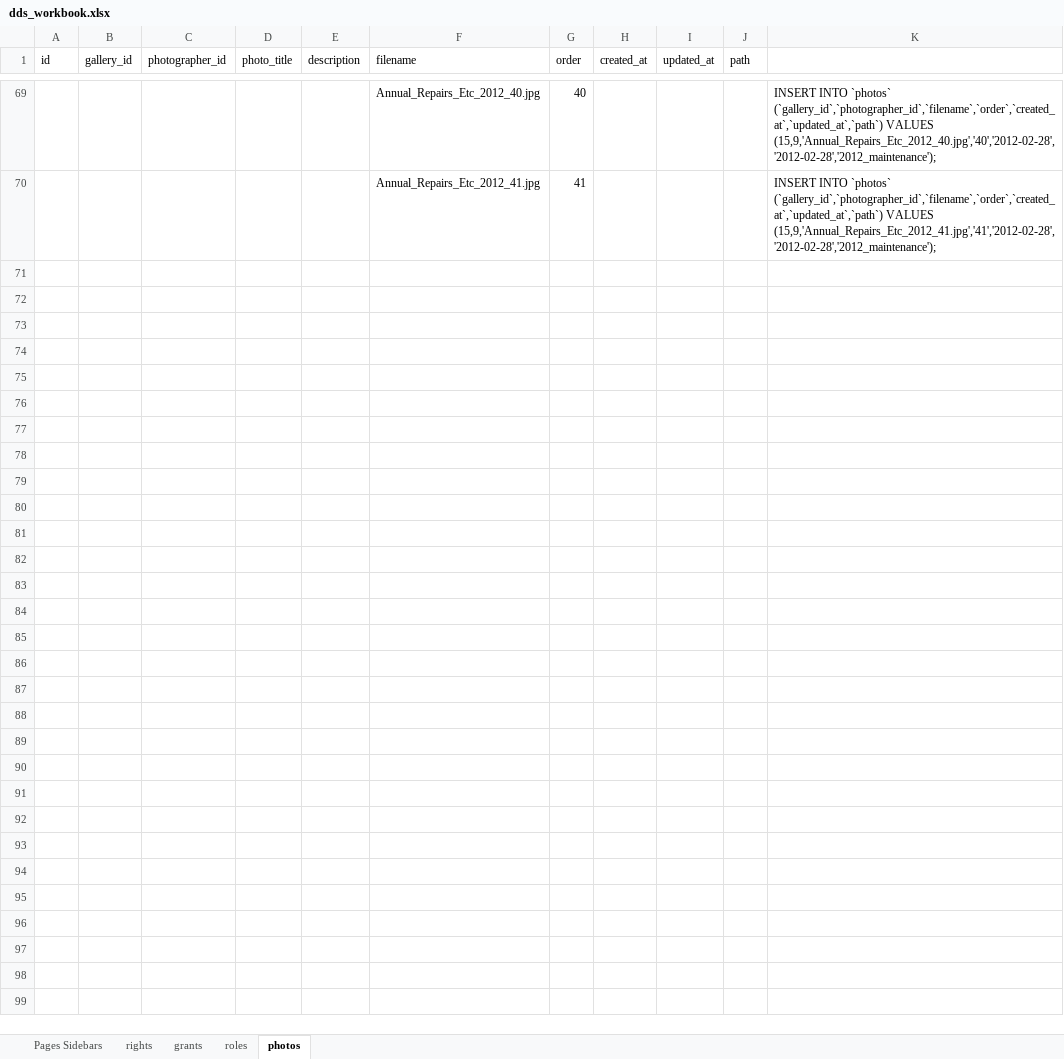
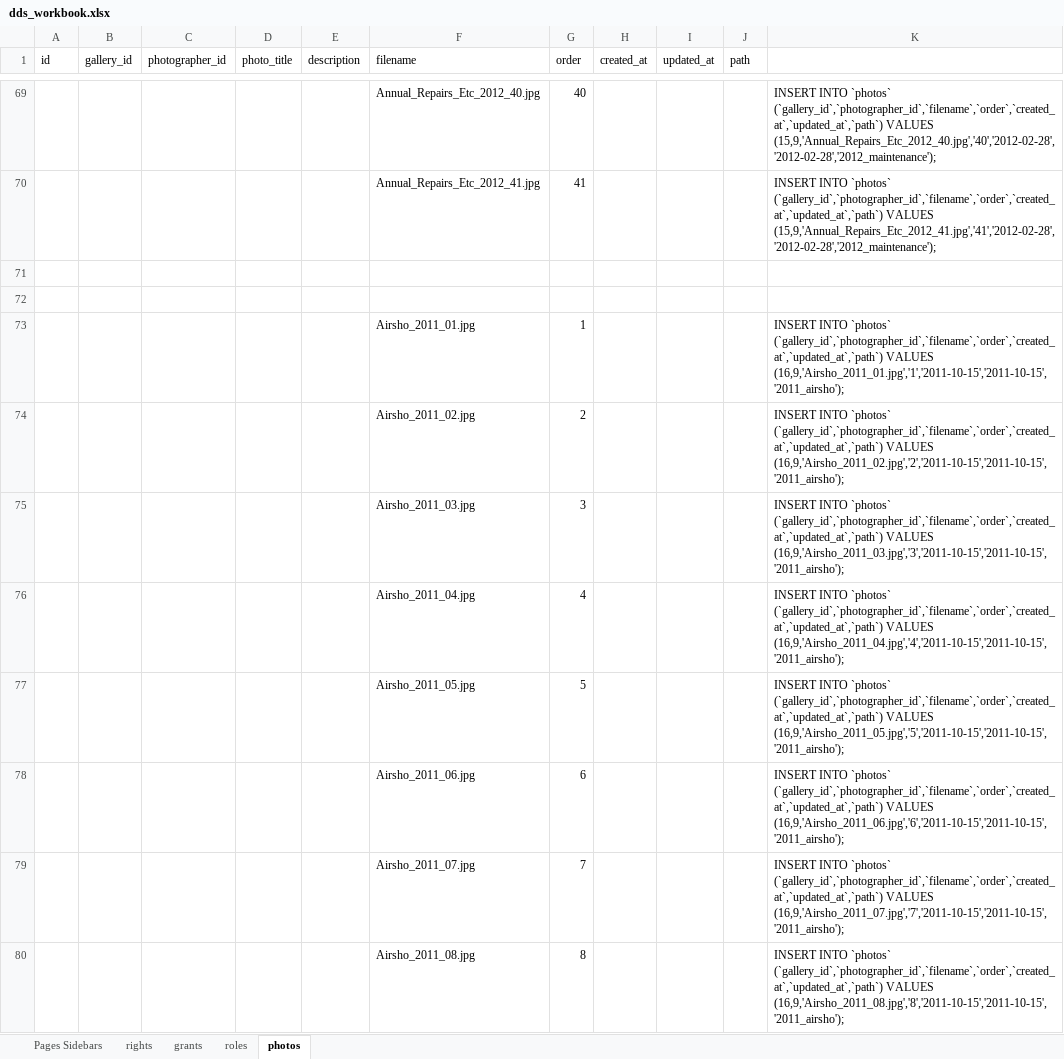
Before and after one commit to polarbeardesign/dds_app, an Excel workbook: doc/dds_workbook.xlsx, sheet photos, drawn as a sheet; only a part is shown, gaps mark what is left out; values as stored, in another font and other column widths than the file's, no borders; the diff covers the shown part only; the diff names each change by its address in the sheet, - before the commit and + after, or states it on an @@ line.

```diff
--- a/doc/dds_workbook.xlsx (sheet photos)
+++ b/doc/dds_workbook.xlsx (sheet photos)
+row 71: (empty)
+row 72: (empty)
+row 73:  |  |  |  |  | Airsho_2011_01.jpg | 1 |  |  |  | INSERT INTO `photos` (`gallery_id`,`photographer_id`,`filename`,`order`,`created_at`,`updated_at`,`path`) VALUES (16,9,'Airsho_2011_01.jpg','1','2011-10-15','2011-10-15','2011_airsho');
+row 74:  |  |  |  |  | Airsho_2011_02.jpg | 2 |  |  |  | INSERT INTO `photos` (`gallery_id`,`photographer_id`,`filename`,`order`,`created_at`,`updated_at`,`path`) VALUES (16,9,'Airsho_2011_02.jpg','2','2011-10-15','2011-10-15','2011_airsho');
+row 75:  |  |  |  |  | Airsho_2011_03.jpg | 3 |  |  |  | INSERT INTO `photos` (`gallery_id`,`photographer_id`,`filename`,`order`,`created_at`,`updated_at`,`path`) VALUES (16,9,'Airsho_2011_03.jpg','3','2011-10-15','2011-10-15','2011_airsho');
+row 76:  |  |  |  |  | Airsho_2011_04.jpg | 4 |  |  |  | INSERT INTO `photos` (`gallery_id`,`photographer_id`,`filename`,`order`,`created_at`,`updated_at`,`path`) VALUES (16,9,'Airsho_2011_04.jpg','4','2011-10-15','2011-10-15','2011_airsho');
+row 77:  |  |  |  |  | Airsho_2011_05.jpg | 5 |  |  |  | INSERT INTO `photos` (`gallery_id`,`photographer_id`,`filename`,`order`,`created_at`,`updated_at`,`path`) VALUES (16,9,'Airsho_2011_05.jpg','5','2011-10-15','2011-10-15','2011_airsho');
+row 78:  |  |  |  |  | Airsho_2011_06.jpg | 6 |  |  |  | INSERT INTO `photos` (`gallery_id`,`photographer_id`,`filename`,`order`,`created_at`,`updated_at`,`path`) VALUES (16,9,'Airsho_2011_06.jpg','6','2011-10-15','2011-10-15','2011_airsho');
+row 79:  |  |  |  |  | Airsho_2011_07.jpg | 7 |  |  |  | INSERT INTO `photos` (`gallery_id`,`photographer_id`,`filename`,`order`,`created_at`,`updated_at`,`path`) VALUES (16,9,'Airsho_2011_07.jpg','7','2011-10-15','2011-10-15','2011_airsho');
+row 80:  |  |  |  |  | Airsho_2011_08.jpg | 8 |  |  |  | INSERT INTO `photos` (`gallery_id`,`photographer_id`,`filename`,`order`,`created_at`,`updated_at`,`path`) VALUES (16,9,'Airsho_2011_08.jpg','8','2011-10-15','2011-10-15','2011_airsho');
```
Also changed, not shown: 20 added rows elsewhere in this sheet, 2 other files.
